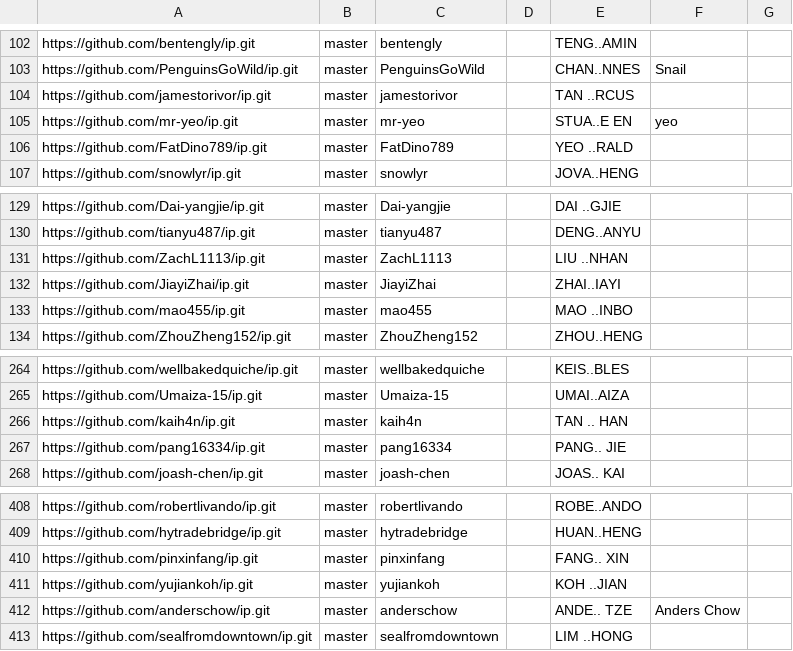
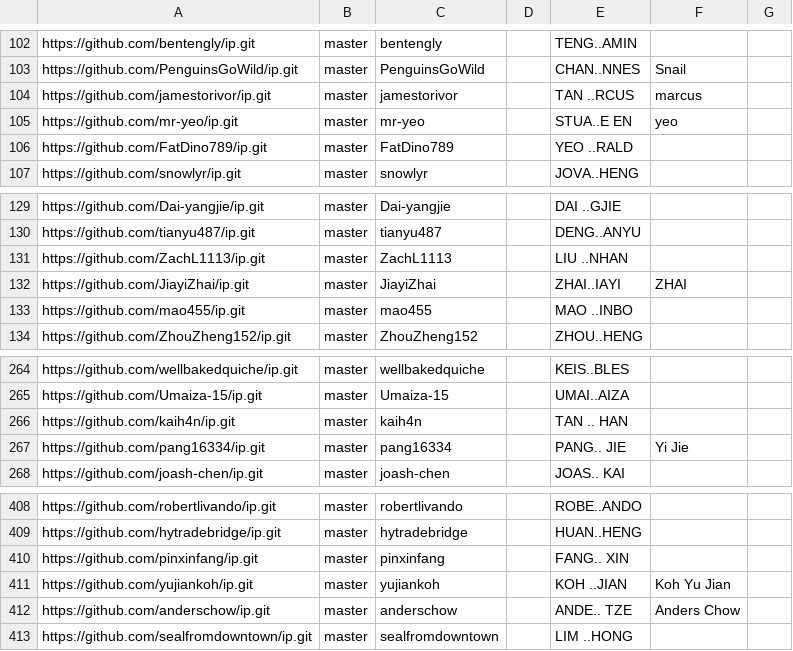
Before and after one commit to NUS-CS2103-AY2627-S1/ip-dashboard, a CSV file: config/author-config.csv, drawn as a sheet; only a part is shown, gaps mark what is left out.

Commit message:
Update configs

```diff
--- a/config/author-config.csv
+++ b/config/author-config.csv
@@ -103,3 +103,3 @@ https://github.com/bentengly/ip.git,master,bentengly,,TENG..AMIN,,
 https://github.com/PenguinsGoWild/ip.git,master,PenguinsGoWild,,CHAN..NNES,Snail,
-https://github.com/jamestorivor/ip.git,master,jamestorivor,,TAN ..RCUS,,
+https://github.com/jamestorivor/ip.git,master,jamestorivor,,TAN ..RCUS,marcus,
 https://github.com/mr-yeo/ip.git,master,mr-yeo,,STUA..E EN,yeo,
@@ -131,3 +131,3 @@ https://github.com/tianyu487/ip.git,master,tianyu487,,DENG..ANYU,,
 https://github.com/ZachL1113/ip.git,master,ZachL1113,,LIU ..NHAN,,
-https://github.com/JiayiZhai/ip.git,master,JiayiZhai,,ZHAI..IAYI,,
+https://github.com/JiayiZhai/ip.git,master,JiayiZhai,,ZHAI..IAYI,ZHAI,
 https://github.com/mao455/ip.git,master,mao455,,MAO ..INBO,,
@@ -266,3 +266,3 @@ https://github.com/Umaiza-15/ip.git,master,Umaiza-15,,UMAI..AIZA,,
 https://github.com/kaih4n/ip.git,master,kaih4n,,TAN .. HAN,,
-https://github.com/pang16334/ip.git,master,pang16334,,PANG.. JIE,,
+https://github.com/pang16334/ip.git,master,pang16334,,PANG.. JIE,Yi Jie,
 https://github.com/joash-chen/ip.git,master,joash-chen,,JOAS.. KAI,,
@@ -410,3 +410,3 @@ https://github.com/hytradebridge/ip.git,master,hytradebridge,,HUAN..HENG,,
 https://github.com/pinxinfang/ip.git,master,pinxinfang,,FANG.. XIN,,
-https://github.com/yujiankoh/ip.git,master,yujiankoh,,KOH ..JIAN,,
+https://github.com/yujiankoh/ip.git,master,yujiankoh,,KOH ..JIAN,Koh Yu Jian,
 https://github.com/anderschow/ip.git,master,anderschow,,ANDE.. TZE,Anders Chow,
```
